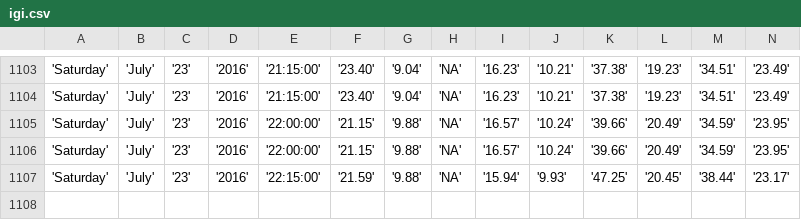
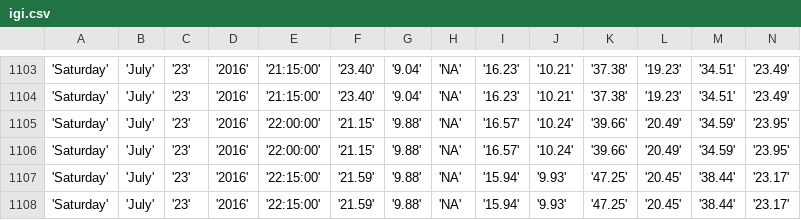
Before and after one commit to bibekpoddar/sdpcbdata, a CSV file: igi.csv, drawn as a sheet; only a part is shown, gaps mark what is left out; rows hold the shown columns only; the diff names each change by its address in the sheet, - before the commit and + after, or states it on an @@ line.

Commit message:
Updated data

```diff
--- a/igi.csv
+++ b/igi.csv
+row 1108: 'Saturday' | 'July' | '23' | '2016' | '22:15:00' | '21.59' | '9.88' | 'NA' | '15.94' | '9.93' | '47.25' | '20.45' | '38.44' | '23.17'
```
Also changed, not shown: av.csv, cl.csv, 3 other files.
